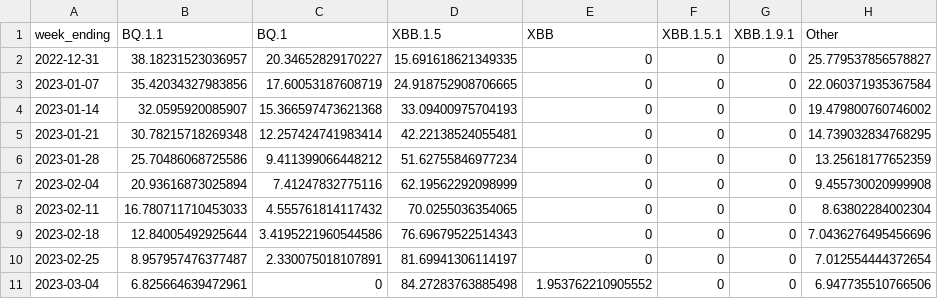
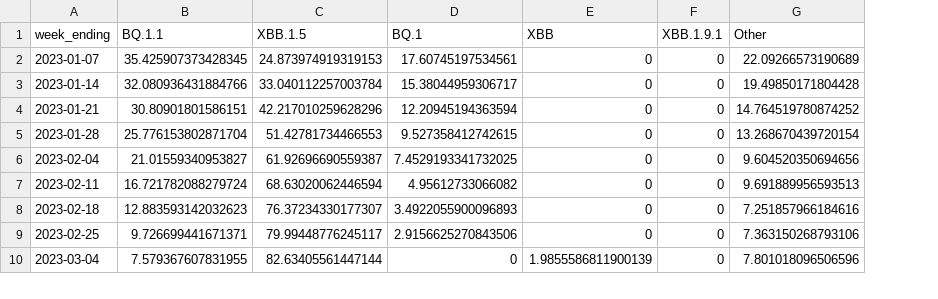
Before and after one commit to Dotdash-Data-Journalism/2022_VWH_covid_variants, a CSV file: visualizations/variant_area_chart.csv, drawn as a sheet; only a part is shown; removed rows and columns are numbered as before the commit, all else as after; the diff covers the shown part only; the diff names each change by its address in the sheet, - before the commit and + after, or states it on an @@ line.

```diff
--- a/visualizations/variant_area_chart.csv
+++ b/visualizations/variant_area_chart.csv
+column C (XBB.1.5), rows 2-10: 24.873974919319153 | 33.040112257003784 | 42.217010259628296 | 51.42781734466553 | 61.92696690559387 | 68.63020062446594 | 76.37234330177307 | 79.99448776245117 | 82.63405561447144
-column D (XBB.1.5), rows 3-11: 24.918752908706665 | 33.09400975704193 | 42.22138524055481 | 51.62755846977234 | 62.19562292098999 | 70.0255036354065 | 76.69679522514343 | 81.69941306114197 | 84.27283763885498
-column F (XBB.1.5.1), rows 3-11: all 0
-row 2: 2022-12-31 | 38.18231523036957 | 20.34652829170227 | 15.691618621349335 | 0 | 0 | 0 | 25.779537856578827
-B2 (BQ.1.1): 35.42034327983856
+B2 (BQ.1.1): 35.425907373428345
-D2 (BQ.1): 17.60053187608719
+D2 (BQ.1): 17.60745197534561
-G2 (Other): 22.060371935367584
+G2 (Other): 22.09266573190689
-B3 (BQ.1.1): 32.0595920085907
+B3 (BQ.1.1): 32.080936431884766
-D3 (BQ.1): 15.366597473621368
+D3 (BQ.1): 15.38044959306717
-G3 (Other): 19.479800760746002
+G3 (Other): 19.49850171804428
-B4 (BQ.1.1): 30.78215718269348
+B4 (BQ.1.1): 30.80901801586151
-D4 (BQ.1): 12.257424741983414
+D4 (BQ.1): 12.20945194363594
-G4 (Other): 14.739032834768295
+G4 (Other): 14.764519780874252
-B5 (BQ.1.1): 25.70486068725586
+B5 (BQ.1.1): 25.776153802871704
-D5 (BQ.1): 9.411399066448212
+D5 (BQ.1): 9.527358412742615
-G5 (Other): 13.25618177652359
+G5 (Other): 13.268670439720154
-B6 (BQ.1.1): 20.93616873025894
+B6 (BQ.1.1): 21.01559340953827
-D6 (BQ.1): 7.41247832775116
+D6 (BQ.1): 7.4529193341732025
-G6 (Other): 9.455730020999908
+G6 (Other): 9.604520350694656
-B7 (BQ.1.1): 16.780711710453033
+B7 (BQ.1.1): 16.721782088279724
-D7 (BQ.1): 4.555761814117432
+D7 (BQ.1): 4.95612733066082
-G7 (Other): 8.63802284002304
+G7 (Other): 9.691889956593513
-B8 (BQ.1.1): 12.84005492925644
+B8 (BQ.1.1): 12.883593142032623
-D8 (BQ.1): 3.4195221960544586
+D8 (BQ.1): 3.4922055900096893
-G8 (Other): 7.0436276495456696
+G8 (Other): 7.251857966184616
-B9 (BQ.1.1): 8.957957476377487
+B9 (BQ.1.1): 9.726699441671371
-D9 (BQ.1): 2.330075018107891
+D9 (BQ.1): 2.9156625270843506
-G9 (Other): 7.012554444372654
+G9 (Other): 7.363150268793106
-B10 (BQ.1.1): 6.825664639472961
+B10 (BQ.1.1): 7.579367607831955
-E10 (XBB): 1.953762210905552
+E10 (XBB): 1.9855586811900139
-G10 (Other): 6.947735510766506
+G10 (Other): 7.801018096506596
```
Also changed, not shown: 1 added row and 9 edited cells elsewhere in this file, visualizations/3qNe5_map.csv, visualizations/Ha3XE_map.csv, 1 other file.
